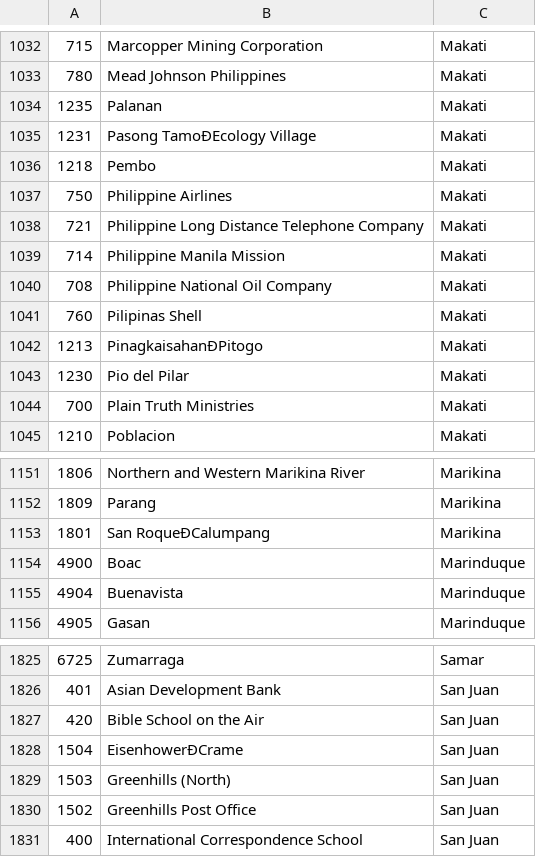
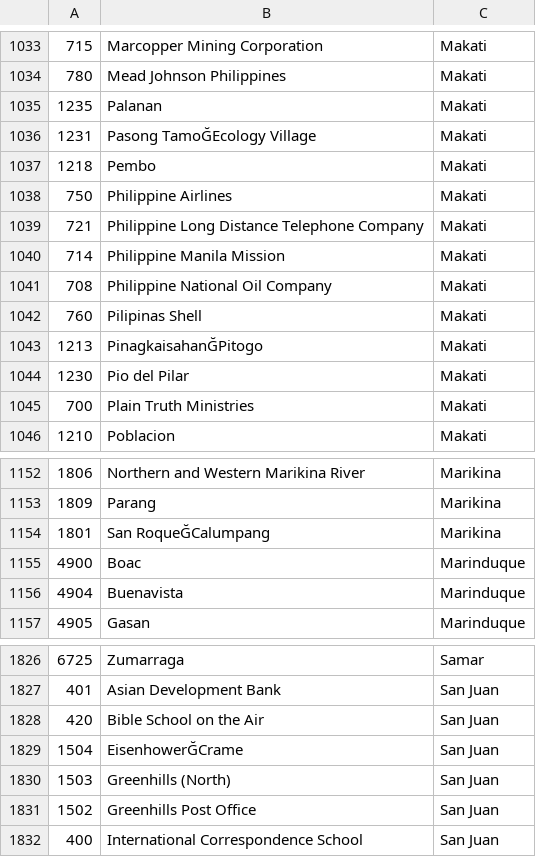
Before and after one commit to ffruylan03/GSIProject, a CSV file: PostalCode.csv, drawn as a sheet; only a part is shown, gaps mark what is left out; addresses are those after the commit; the diff covers the shown part only; the diff names each change by its address in the sheet, - before the commit and + after, or states it on an @@ line.

```diff
--- a/PostalCode.csv
+++ b/PostalCode.csv
-B1036: Pasong TamoÐEcology Village
+B1036: Pasong TamoĞEcology Village
-B1043: PinagkaisahanÐPitogo
+B1043: PinagkaisahanĞPitogo
-B1154: San RoqueÐCalumpang
+B1154: San RoqueĞCalumpang
-B1829: EisenhowerÐCrame
+B1829: EisenhowerĞCrame
```
Also changed, not shown: 1 added row and 16 edited cells elsewhere in this file.
